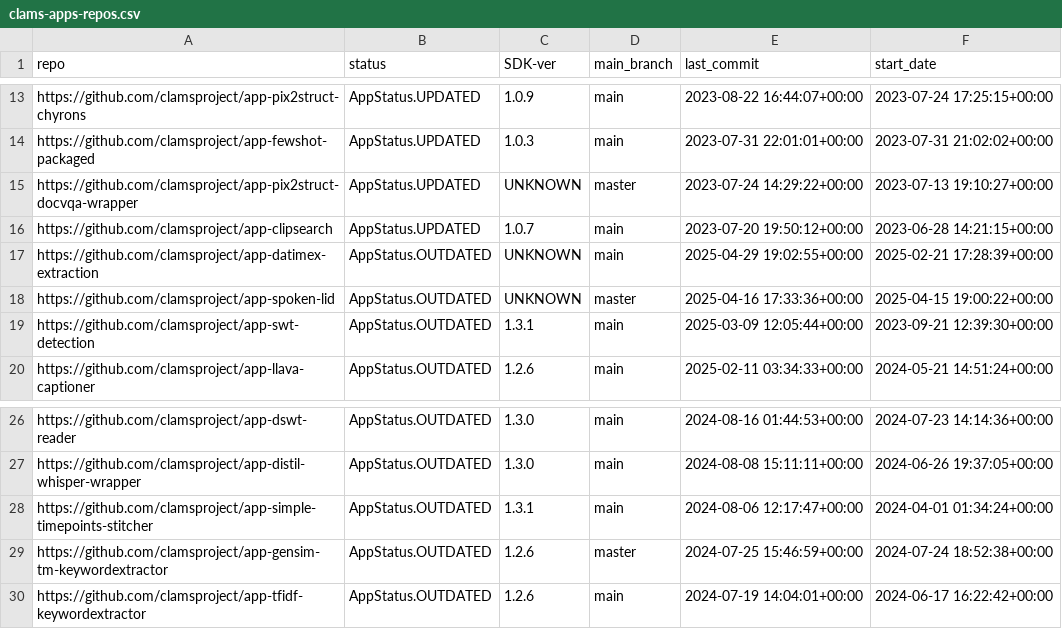
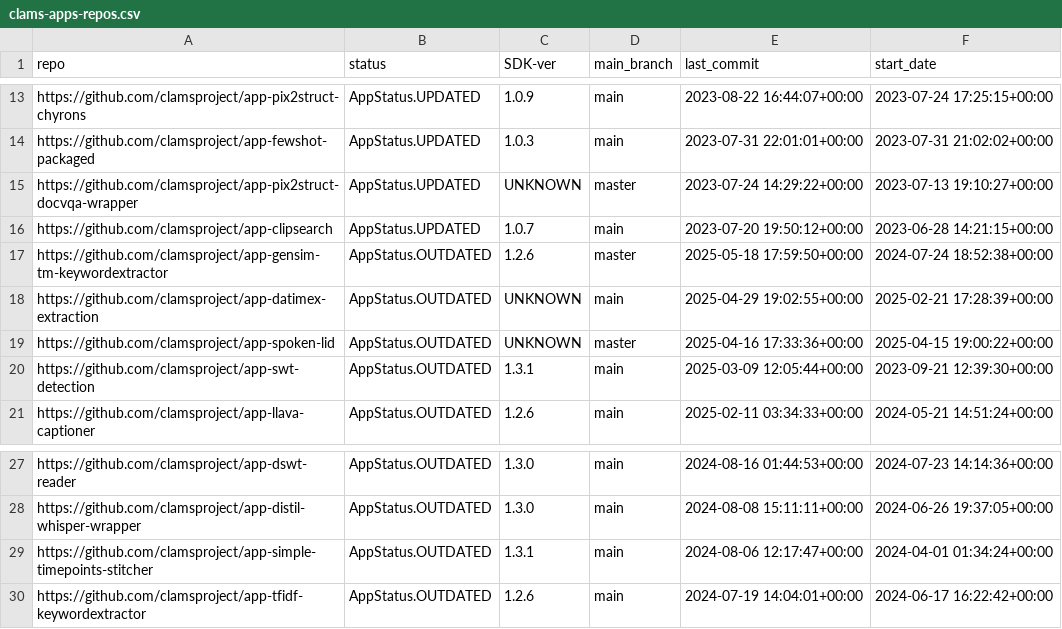
Before and after one commit to keighrim/ghactions-tester, a CSV file: clams-apps-repos.csv, drawn as a sheet; only a part is shown, gaps mark what is left out.

Commit message:
updating app development dashboard file

```diff
--- a/clams-apps-repos.csv
+++ b/clams-apps-repos.csv
@@ -16,2 +16,3 @@ https://github.com/clamsproject/app-pix2struct-docvqa-wrapper,AppStatus.UPDATED,
 https://github.com/clamsproject/app-clipsearch,AppStatus.UPDATED,1.0.7,main,2023-07-20 19:50:12+00:00,2023-06-28 14:21:15+00:00
+https://github.com/clamsproject/app-gensim-tm-keywordextractor,AppStatus.OUTDATED,1.2.6,master,2025-05-18 17:59:50+00:00,2024-07-24 18:52:38+00:00
 https://github.com/clamsproject/app-datimex-extraction,AppStatus.OUTDATED,UNKNOWN,main,2025-04-29 19:02:55+00:00,2025-02-21 17:28:39+00:00
@@ -28,3 +29,2 @@ https://github.com/clamsproject/app-distil-whisper-wrapper,AppStatus.OUTDATED,1.
 https://github.com/clamsproject/app-simple-timepoints-stitcher,AppStatus.OUTDATED,1.3.1,main,2024-08-06 12:17:47+00:00,2024-04-01 01:34:24+00:00
-https://github.com/clamsproject/app-gensim-tm-keywordextractor,AppStatus.OUTDATED,1.2.6,master,2024-07-25 15:46:59+00:00,2024-07-24 18:52:38+00:00
 https://github.com/clamsproject/app-tfidf-keywordextractor,AppStatus.OUTDATED,1.2.6,main,2024-07-19 14:04:01+00:00,2024-06-17 16:22:42+00:00
```
